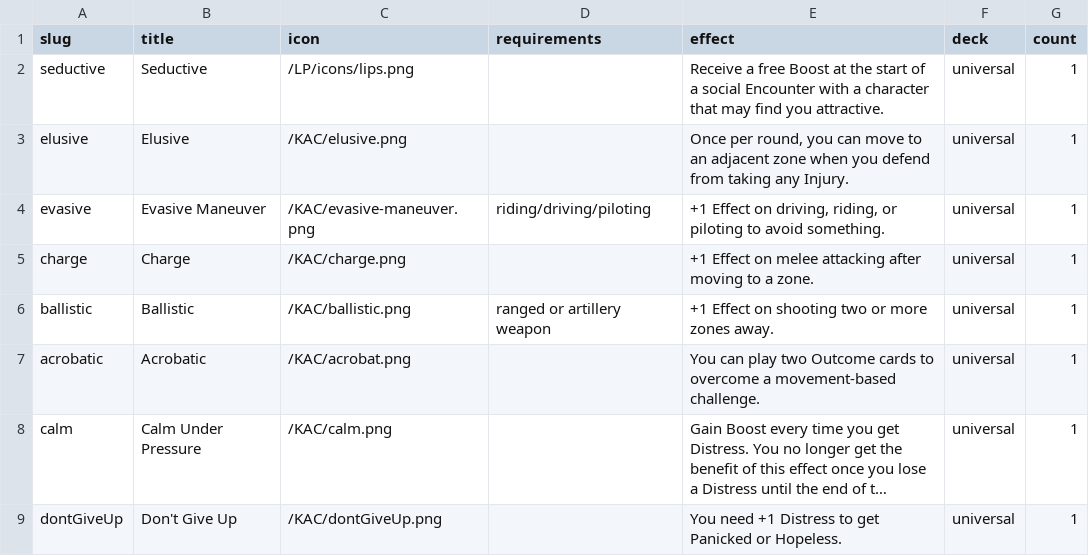
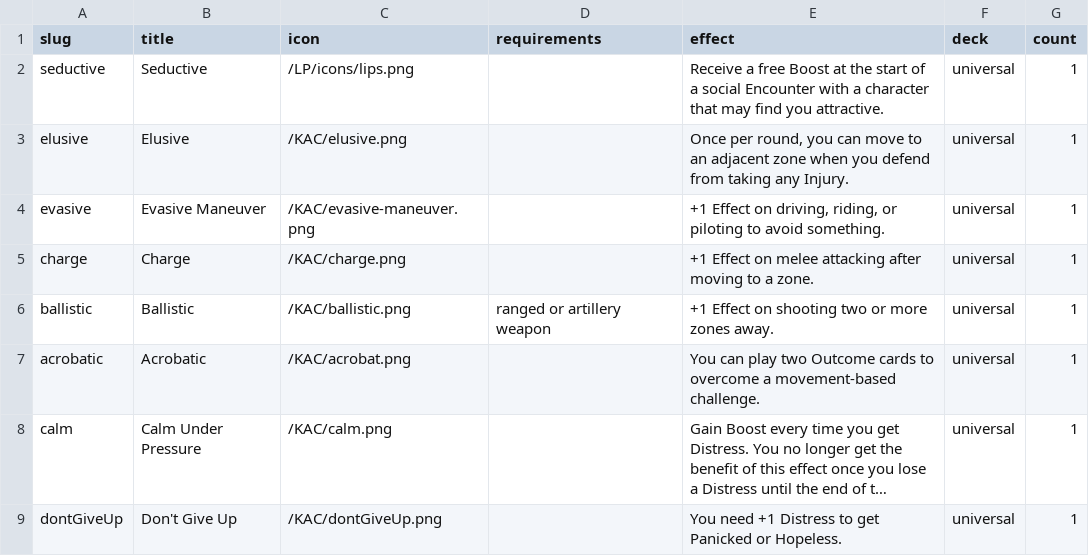
Before and after one commit to tomasreichmann/board-game-prototypes, a CSV file: src/prototypes/kick-ass-cards/data/stunts-en.csv, drawn as a sheet; only a part is shown; long unchanged cells end in ….

```diff
--- a/src/prototypes/kick-ass-cards/data/stunts-en.csv
+++ b/src/prototypes/kick-ass-cards/data/stunts-en.csv
@@ -3,3 +3,3 @@
 "elusive","Elusive","/KAC/elusive.png",,"Once per round, you can move to an adjacent zone when you defend from taking any Injury.","universal",1
-"evasive","Evasive Maneuver","/KAC/evasive-maneuver.png",riding/driving/piloting,"+1 Effect on driving, riding, or piloting to avoid something.","universal",1
+"evasive","Evasive Maneuver","/KAC/evasive-maneuver.png",,"+1 Effect on driving, riding, or piloting to avoid something.","universal",1
 "charge","Charge","/KAC/charge.png",,"+1 Effect on melee attacking after moving to a zone.","universal",1
```
Also changed, not shown: src/prototypes/kick-ass-cards/data/assets-en.csv.
